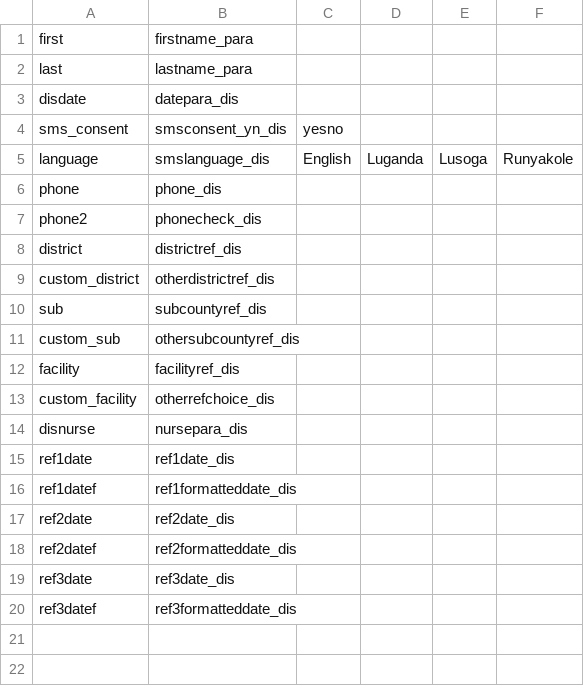
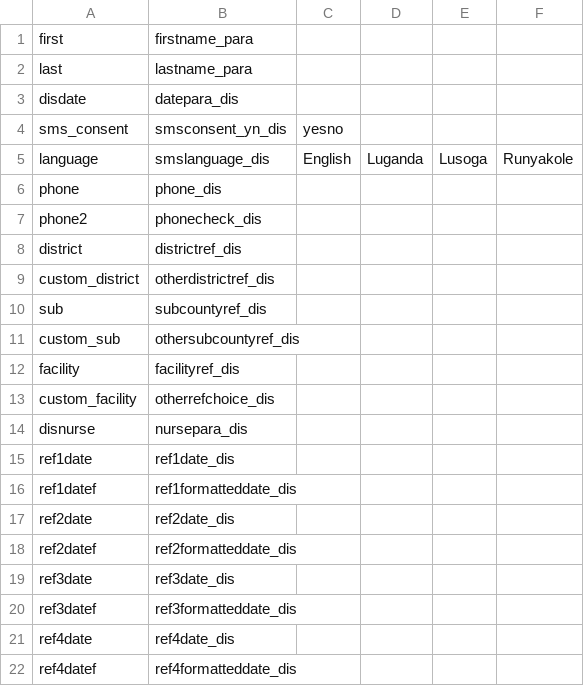
Before and after one commit to part-cw/LNhealth, a CSV file: sandbox/identfieldmap.csv, drawn as a sheet; the diff names each change by its address in the sheet, - before the commit and + after, or states it on an @@ line.

Commit message:
PARA: Added or updated new CSV files
By Josh Fernandez
- Added the new weight for age z-score (WAZ) and body mass index for age
  z-score (BMIAZ) CSV files
- Updated assessmentfieldmap.csv and identfieldmap.csv for REDCap's
  Smart Discharges project
- Added the new ibanda_facilities.csv for the Ibanda hospital

```diff
--- a/sandbox/identfieldmap.csv
+++ b/sandbox/identfieldmap.csv
+row 21: ref4date | ref4date_dis
+row 22: ref4datef | ref4formatteddate_dis
```
Also changed, not shown: sandbox/assessmentfieldmap.csv, 5 other files.
